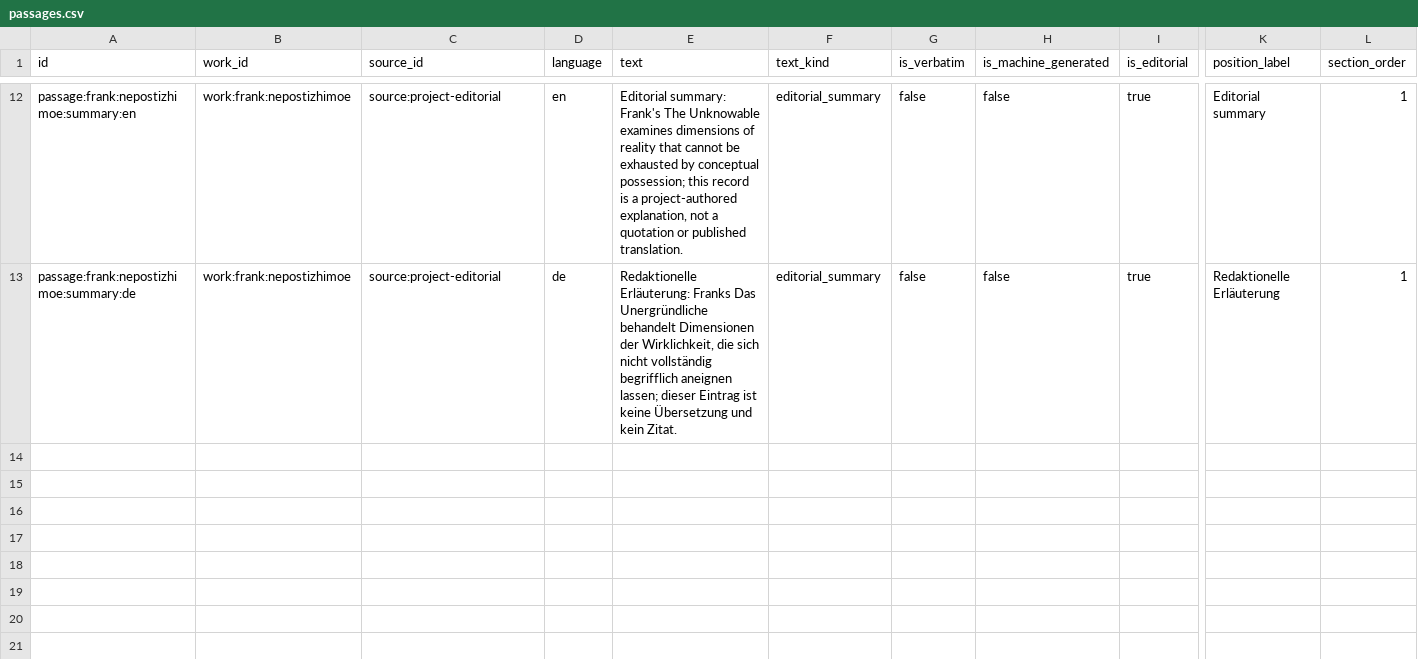
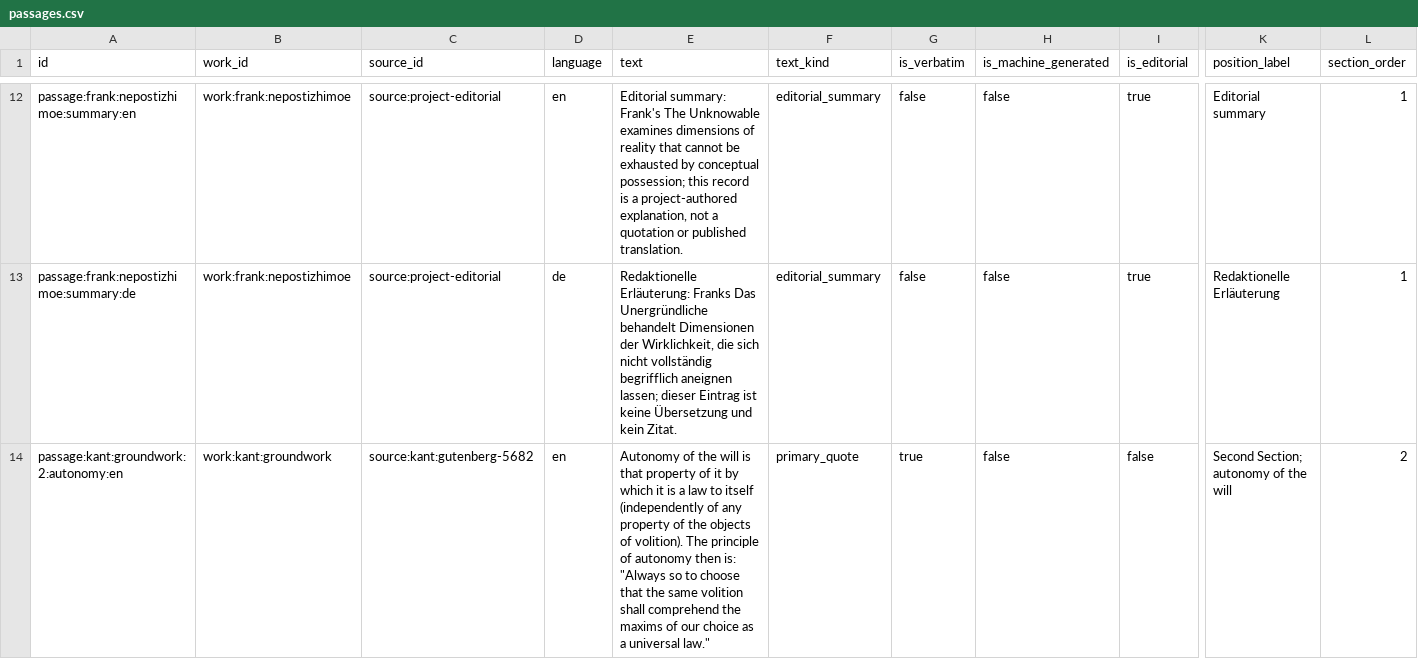
Before and after one commit to Yuriy2437/philosophy-influence-explorer, a CSV file: data/curated/passages.csv, drawn as a sheet; only a part is shown, gaps mark what is left out; rows hold the shown columns only; the diff covers the shown part only; the diff names each change by its address in the sheet, - before the commit and + after, or states it on an @@ line.

Commit message:
feat: expand curated corpus with candidate Kant and Mill passages

```diff
--- a/data/curated/passages.csv
+++ b/data/curated/passages.csv
+row 14: passage:kant:groundwork:2:autonomy:en | work:kant:groundwork | source:kant:gutenberg-5682 | en | Autonomy of the will is that property of it by which it is a law to itself (independently of any property of the objects of volition). The principle of autonomy then is: "Always so to choose that the same volition shall comprehend the maxims of our choice as a universal law." | primary_quote | true | false | false | Second Section; autonomy of the will | 2
```
Also changed, not shown: 3 added rows elsewhere in this file, data/curated/concepts.csv, data/curated/philosophers.csv, 14 other files.
